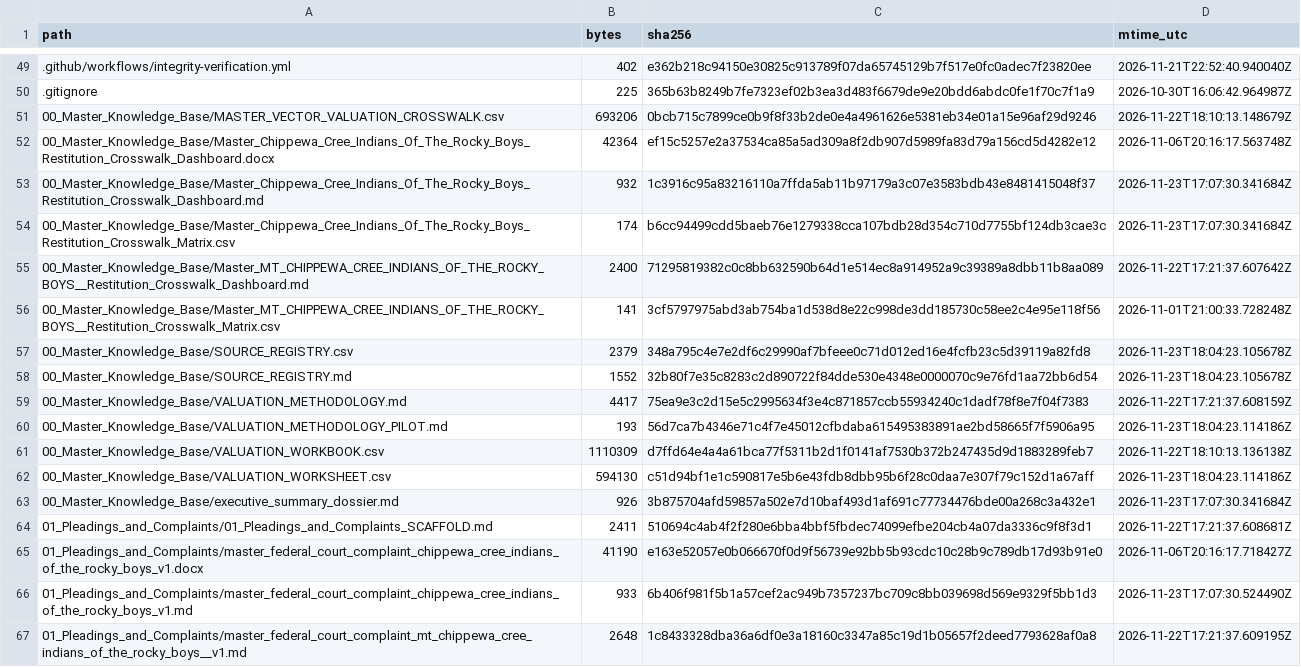
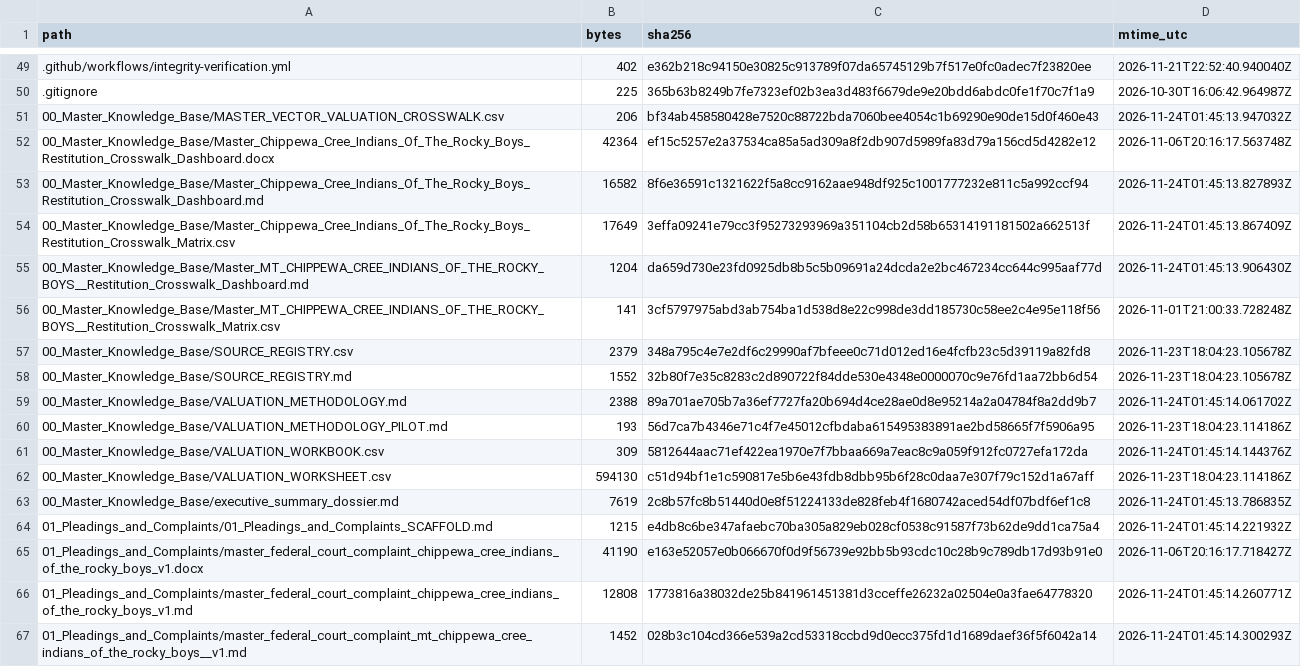
Before and after one commit to GlobalRestitutionAlliance/turtle-island-us-mt-chippewa-cree-indians-of-the-rocky-boys--master-litigation, a CSV file: 99_Archives_and_Manifests/MANIFEST_SHA256.csv, drawn as a sheet; only a part is shown, gaps mark what is left out; the diff covers the shown part only.

```diff
--- a/99_Archives_and_Manifests/MANIFEST_SHA256.csv
+++ b/99_Archives_and_Manifests/MANIFEST_SHA256.csv
@@ -50,7 +50,7 @@ path,bytes,sha256,mtime_utc
 .gitignore,225,365b63b8249b7fe7323ef02b3ea3d483f6679de9e20bdd6abdc0fe1f70c7f1a9,2026-10-30T16:06:42.964987Z
-00_Master_Knowledge_Base/MASTER_VECTOR_VALUATION_CROSSWALK.csv,693206,0bcb715c7899ce0b9f8f33b2de0e4a4961626e5381eb34e01a15e96af29d9246,2026-11-22T18:10:13.148679Z
+00_Master_Knowledge_Base/MASTER_VECTOR_VALUATION_CROSSWALK.csv,206,bf34ab458580428e7520c88722bda7060bee4054c1b69290e90de15d0f460e43,2026-11-24T01:45:13.947032Z
 00_Master_Knowledge_Base/Master_Chippewa_Cree_Indians_Of_The_Rocky_Boys_Restitution_Crosswalk_Dashboard.docx,42364,ef15c5257e2a37534ca85a5ad309a8f2db907d5989fa83d79a156cd5d4282e12,2026-11-06T20:16:17.563748Z
-00_Master_Knowledge_Base/Master_Chippewa_Cree_Indians_Of_The_Rocky_Boys_Restitution_Crosswalk_Dashboard.md,932,1c3916c95a83216110a7ffda5ab11b97179a3c07e3583bdb43e8481415048f37,2026-11-23T17:07:30.341684Z
-00_Master_Knowledge_Base/Master_Chippewa_Cree_Indians_Of_The_Rocky_Boys_Restitution_Crosswalk_Matrix.csv,174,b6cc94499cdd5baeb76e1279338cca107bdb28d354c710d7755bf124db3cae3c,2026-11-23T17:07:30.341684Z
-00_Master_Knowledge_Base/Master_MT_CHIPPEWA_CREE_INDIANS_OF_THE_ROCKY_BOYS__Restitution_Crosswalk_Dashboard.md,2400,71295819382c0c8bb632590b64d1e514ec8a914952a9c39389a8dbb11b8aa089,2026-11-22T17:21:37.607642Z
+00_Master_Knowledge_Base/Master_Chippewa_Cree_Indians_Of_The_Rocky_Boys_Restitution_Crosswalk_Dashboard.md,16582,8f6e36591c1321622f5a8cc9162aae948df925c1001777232e811c5a992ccf94,2026-11-24T01:45:13.827893Z
+00_Master_Knowledge_Base/Master_Chippewa_Cree_Indians_Of_The_Rocky_Boys_Restitution_Crosswalk_Matrix.csv,17649,3effa09241e79cc3f95273293969a351104cb2d58b65314191181502a662513f,2026-11-24T01:45:13.867409Z
+00_Master_Knowledge_Base/Master_MT_CHIPPEWA_CREE_INDIANS_OF_THE_ROCKY_BOYS__Restitution_Crosswalk_Dashboard.md,1204,da659d730e23fd0925db8b5c5b09691a24dcda2e2bc467234cc644c995aaf77d,2026-11-24T01:45:13.906430Z
 00_Master_Knowledge_Base/Master_MT_CHIPPEWA_CREE_INDIANS_OF_THE_ROCKY_BOYS__Restitution_Crosswalk_Matrix.csv,141,3cf5797975abd3ab754ba1d538d8e22c998de3dd185730c58ee2c4e95e118f56,2026-11-01T21:00:33.728248Z
@@ -58,10 +58,10 @@ path,bytes,sha256,mtime_utc
 00_Master_Knowledge_Base/SOURCE_REGISTRY.md,1552,32b80f7e35c8283c2d890722f84dde530e4348e0000070c9e76fd1aa72bb6d54,2026-11-23T18:04:23.105678Z
-00_Master_Knowledge_Base/VALUATION_METHODOLOGY.md,4417,75ea9e3c2d15e5c2995634f3e4c871857ccb55934240c1dadf78f8e7f04f7383,2026-11-22T17:21:37.608159Z
+00_Master_Knowledge_Base/VALUATION_METHODOLOGY.md,2388,89a701ae705b7a36ef7727fa20b694d4ce28ae0d8e95214a2a04784f8a2dd9b7,2026-11-24T01:45:14.061702Z
 00_Master_Knowledge_Base/VALUATION_METHODOLOGY_PILOT.md,193,56d7ca7b4346e71c4f7e45012cfbdaba615495383891ae2bd58665f7f5906a95,2026-11-23T18:04:23.114186Z
-00_Master_Knowledge_Base/VALUATION_WORKBOOK.csv,1110309,d7ffd64e4a4a61bca77f5311b2d1f0141af7530b372b247435d9d1883289feb7,2026-11-22T18:10:13.136138Z
+00_Master_Knowledge_Base/VALUATION_WORKBOOK.csv,309,5812644aac71ef422ea1970e7f7bbaa669a7eac8c9a059f912fc0727efa172da,2026-11-24T01:45:14.144376Z
 00_Master_Knowledge_Base/VALUATION_WORKSHEET.csv,594130,c51d94bf1e1c590817e5b6e43fdb8dbb95b6f28c0daa7e307f79c152d1a67aff,2026-11-23T18:04:23.114186Z
-00_Master_Knowledge_Base/executive_summary_dossier.md,926,3b875704afd59857a502e7d10baf493d1af691c77734476bde00a268c3a432e1,2026-11-23T17:07:30.341684Z
-01_Pleadings_and_Complaints/01_Pleadings_and_Complaints_SCAFFOLD.md,2411,510694c4ab4f2f280e6bba4bbf5fbdec74099efbe204cb4a07da3336c9f8f3d1,2026-11-22T17:21:37.608681Z
+00_Master_Knowledge_Base/executive_summary_dossier.md,7619,2c8b57fc8b51440d0e8f51224133de828feb4f1680742aced54df07bdf6ef1c8,2026-11-24T01:45:13.786835Z
+01_Pleadings_and_Complaints/01_Pleadings_and_Complaints_SCAFFOLD.md,1215,e4db8c6be347afaebc70ba305a829eb028cf0538c91587f73b62de9dd1ca75a4,2026-11-24T01:45:14.221932Z
 01_Pleadings_and_Complaints/master_federal_court_complaint_chippewa_cree_indians_of_the_rocky_boys_v1.docx,41190,e163e52057e0b066670f0d9f56739e92bb5b93cdc10c28b9c789db17d93b91e0,2026-11-06T20:16:17.718427Z
-01_Pleadings_and_Complaints/master_federal_court_complaint_chippewa_cree_indians_of_the_rocky_boys_v1.md,933,6b406f981f5b1a57cef2ac949b7357237bc709c8bb039698d569e9329f5bb1d3,2026-11-23T17:07:30.524490Z
-01_Pleadings_and_Complaints/master_federal_court_complaint_mt_chippewa_cree_indians_of_the_rocky_boys__v1.md,2648,1c8433328dba36a6df0e3a18160c3347a85c19d1b05657f2deed7793628af0a8,2026-11-22T17:21:37.609195Z
+01_Pleadings_and_Complaints/master_federal_court_complaint_chippewa_cree_indians_of_the_rocky_boys_v1.md,12808,1773816a38032de25b841961451381d3cceffe26232a02504e0a3fae64778320,2026-11-24T01:45:14.260771Z
+01_Pleadings_and_Complaints/master_federal_court_complaint_mt_chippewa_cree_indians_of_the_rocky_boys__v1.md,1452,028b3c104cd366e539a2cd53318ccbd9d0ecc375fd1d1689daef36f5f6042a14,2026-11-24T01:45:14.300293Z
```
Also changed, not shown: 80 edited cells elsewhere in this file, 37 other files.
